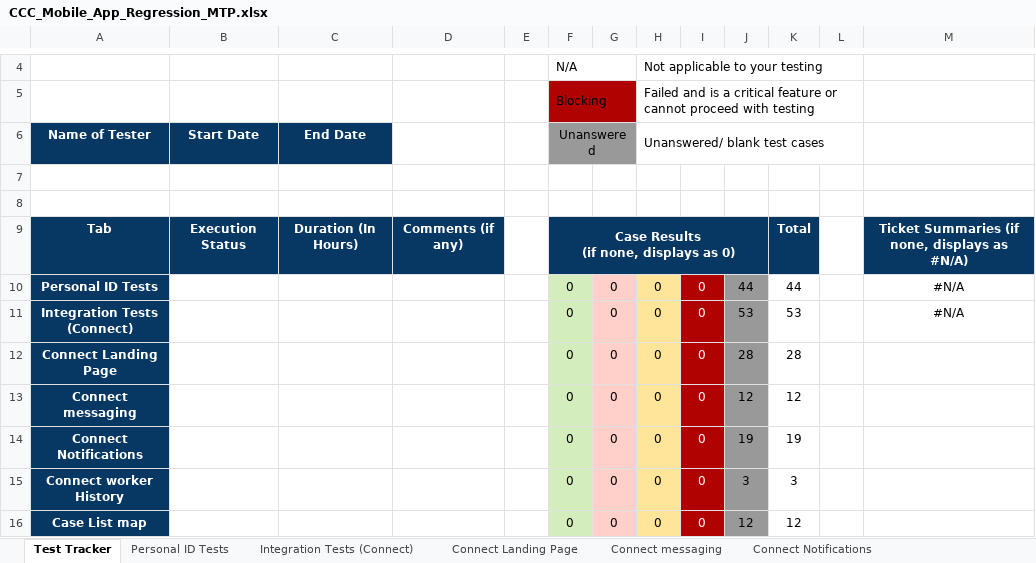
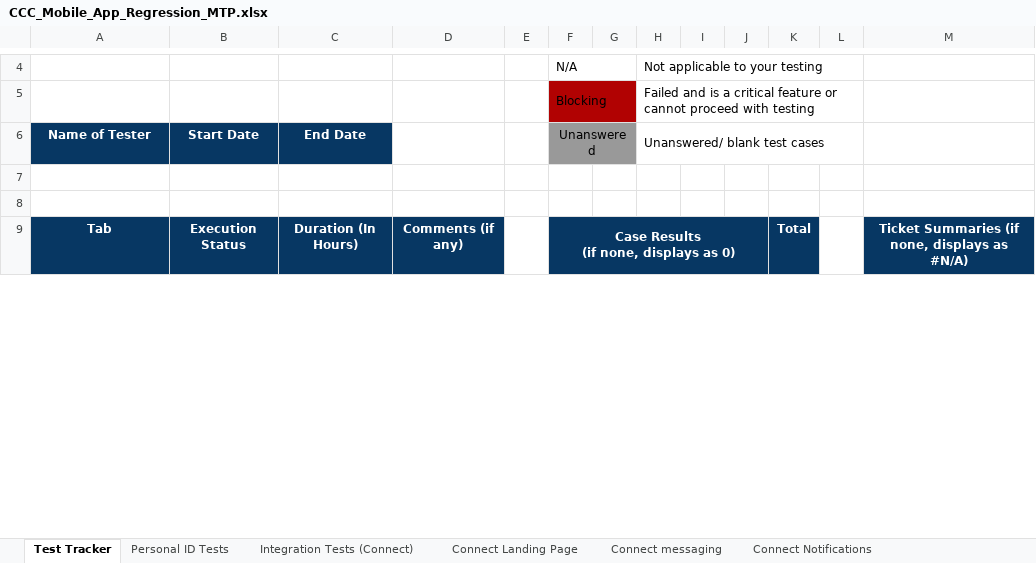
Before and after one commit to dimagi/dimagi-qa-ccc, an Excel workbook: test_plans/CCC_Mobile_App_Regression_MTP.xlsx, sheet Test Tracker, drawn as a sheet; only a part is shown, gaps mark what is left out; values as stored, in another font and other column widths than the file's, no borders; charts and pictures and conditional formats not drawn; removed rows and columns are numbered as before the commit, all else as after; the diff covers the shown part only; the diff names each change by its address in the sheet, - before the commit and + after, or states it on an @@ line.

```diff
--- a/test_plans/CCC_Mobile_App_Regression_MTP.xlsx (sheet Test Tracker)
+++ b/test_plans/CCC_Mobile_App_Regression_MTP.xlsx (sheet Test Tracker)
-row 10: Personal ID Tests |  |  |  |  | 0 | 0 | 0 | 0 | 44 | 44 |  | #N/A
-row 11: Integration Tests (Connect) |  |  |  |  | 0 | 0 | 0 | 0 | 53 | 53 |  | #N/A
-row 12: Connect Landing Page |  |  |  |  | 0 | 0 | 0 | 0 | 28 | 28
-row 13: Connect messaging |  |  |  |  | 0 | 0 | 0 | 0 | 12 | 12
-row 14: Connect Notifications |  |  |  |  | 0 | 0 | 0 | 0 | 19 | 19
-row 15: Connect worker History |  |  |  |  | 0 | 0 | 0 | 0 | 3 | 3
-row 16: Case List map |  |  |  |  | 0 | 0 | 0 | 0 | 12 | 12
```
Also changed, not shown: 7 added rows elsewhere in this sheet, other sheet tabs, charts or pictures.
